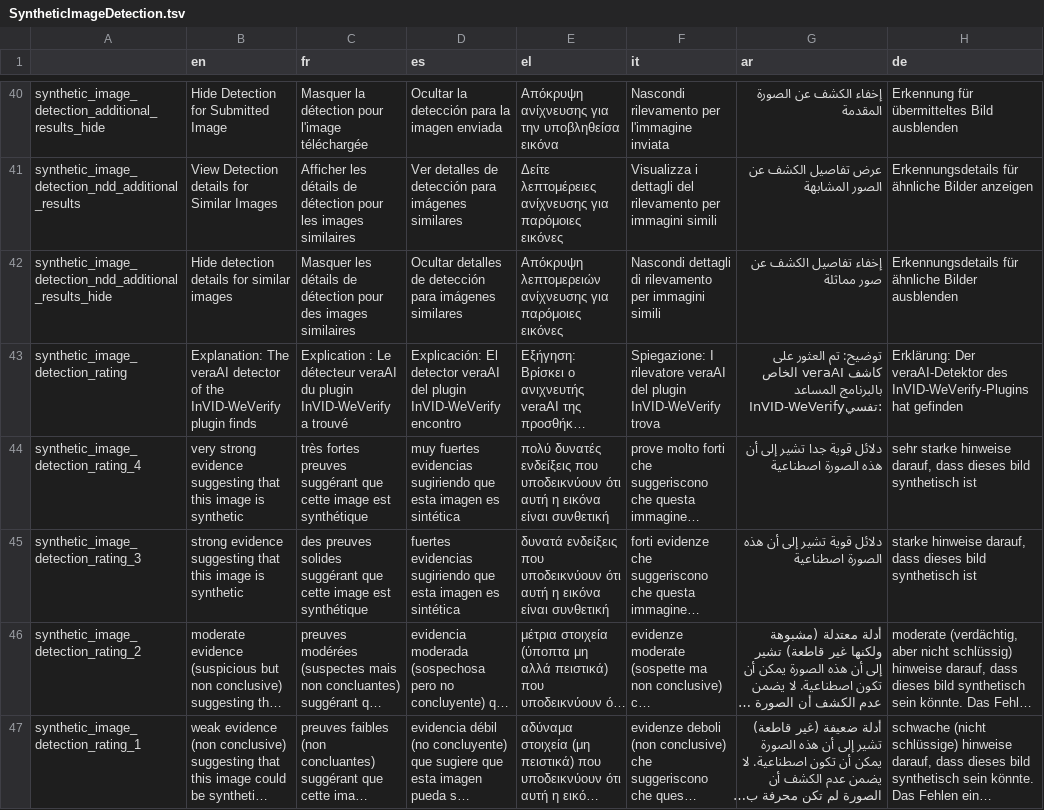
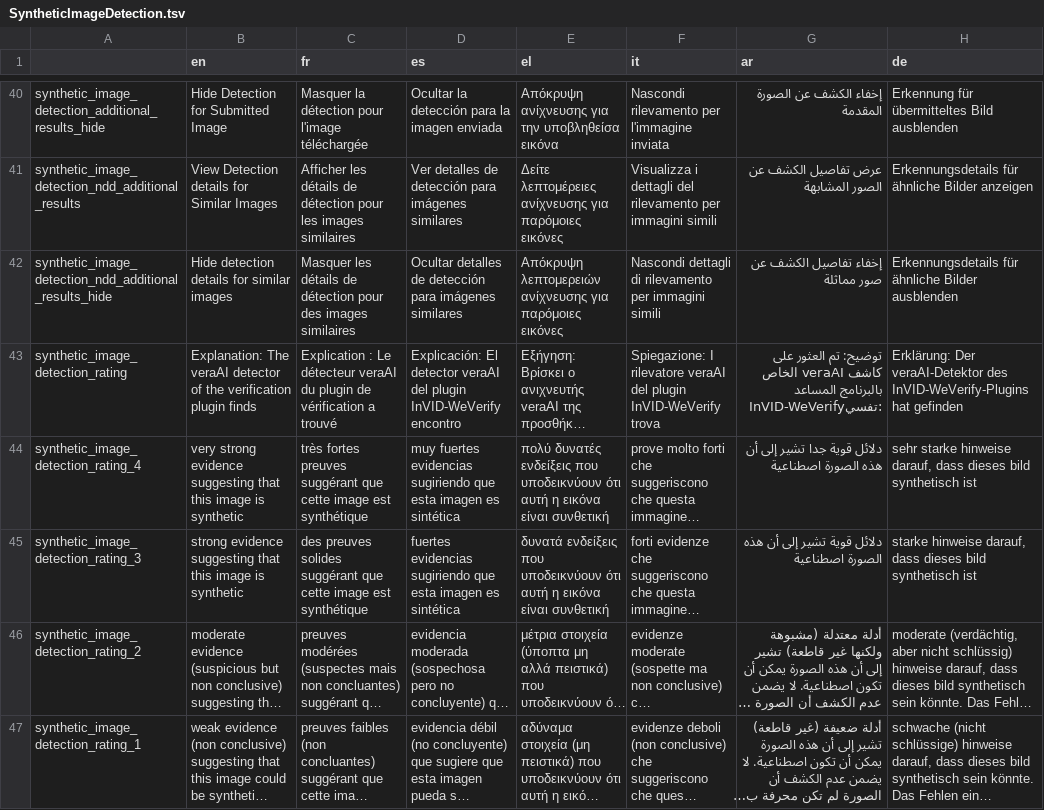
Before and after one commit to AFP-Medialab/InVID-Translations, a TSV file: components/NavItems/tools/SyntheticImageDetection.tsv, drawn as a sheet; only a part is shown, gaps mark what is left out; long unchanged cells end in …; the diff names each change by its address in the sheet, - before the commit and + after, or states it on an @@ line.

```diff
--- a/components/NavItems/tools/SyntheticImageDetection.tsv
+++ b/components/NavItems/tools/SyntheticImageDetection.tsv
-B43 (en): …of the InVID-WeVerify plugin finds
+B43 (en): …of the verification plugin finds
-C43 (fr): …du plugin InVID-WeVerify a trouvé
+C43 (fr): …du plugin de vérification a trouvé
```
Also changed, not shown: components/NavItems/Tutorial.tsv, components/NavItems/tools/Deepfake.tsv.
